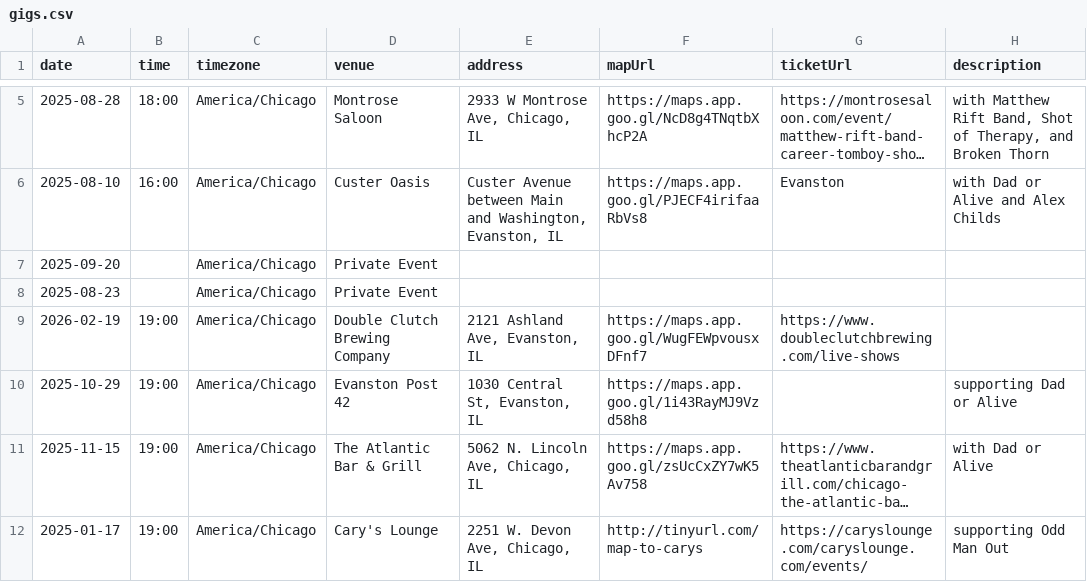
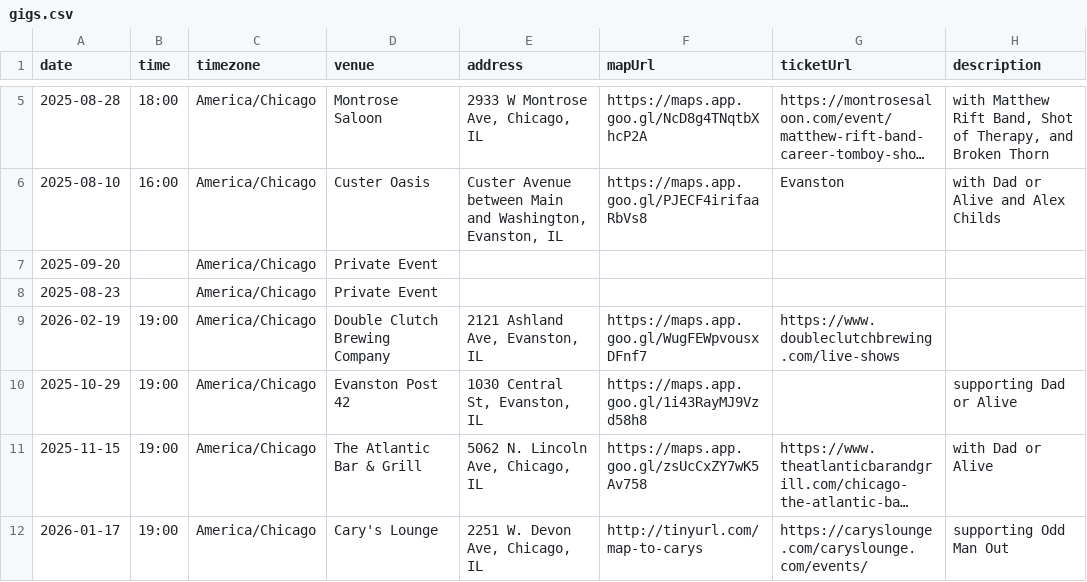
Before and after one commit to arlodesign/career-tomboy, a CSV file: src/data/gigs.csv, drawn as a sheet; only a part is shown, gaps mark what is left out; long unchanged cells end in …; the diff names each change by its address in the sheet, - before the commit and + after, or states it on an @@ line.

Commit message:
Update gigs.csv

```diff
--- a/src/data/gigs.csv
+++ b/src/data/gigs.csv
-A12 (date): 2025-01-17
+A12 (date): 2026-01-17
```
